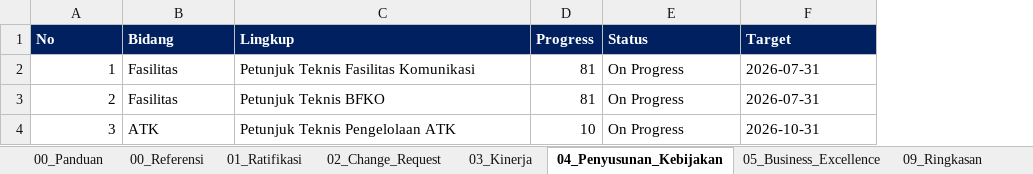
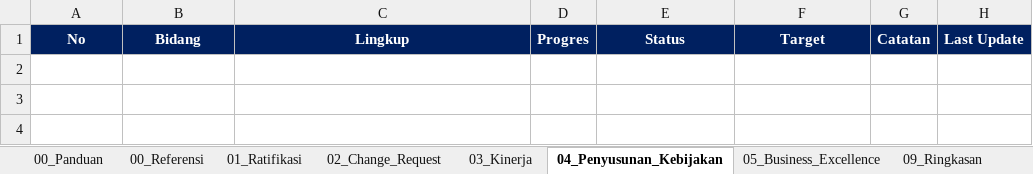
Before and after one commit to joshfrans/dashboard-strategi-anggaran, an Excel workbook: assets/template-data-source-strategi-evaluasi.xlsx, sheet 04_Penyusunan_Kebijakan, drawn as a sheet; values as stored, in another font and other column widths than the file's, no borders; table styles not drawn; removed rows and columns are numbered as before the commit, all else as after; the diff names each change by its address in the sheet, - before the commit and + after, or states it on an @@ line.

```diff
--- a/assets/template-data-source-strategi-evaluasi.xlsx (sheet 04_Penyusunan_Kebijakan)
+++ b/assets/template-data-source-strategi-evaluasi.xlsx (sheet 04_Penyusunan_Kebijakan)
-column D, row 1: Progress
+column D, row 1: Progres
+column G, row 1: Catatan
+column H, row 1: Last Update
-A1:C1 alignment: left
+A1:C1 alignment: center
-E1:F1 alignment: left
+E1:F1 alignment: center
-row 2: 1 | Fasilitas | Petunjuk Teknis Fasilitas Komunikasi | 81 | On Progress | 2026-07-31
-row 3: 2 | Fasilitas | Petunjuk Teknis BFKO | 81 | On Progress | 2026-07-31
-row 4: 3 | ATK | Petunjuk Teknis Pengelolaan ATK | 10 | On Progress | 2026-10-31
```
Also changed, not shown: sheet 01_Ratifikasi, sheet 09_Ringkasan, sheet 03_Kinerja, sheet 00_Panduan, sheet 00_Referensi, sheet 02_Change_Request, 1 more sheet, 3 other files.
